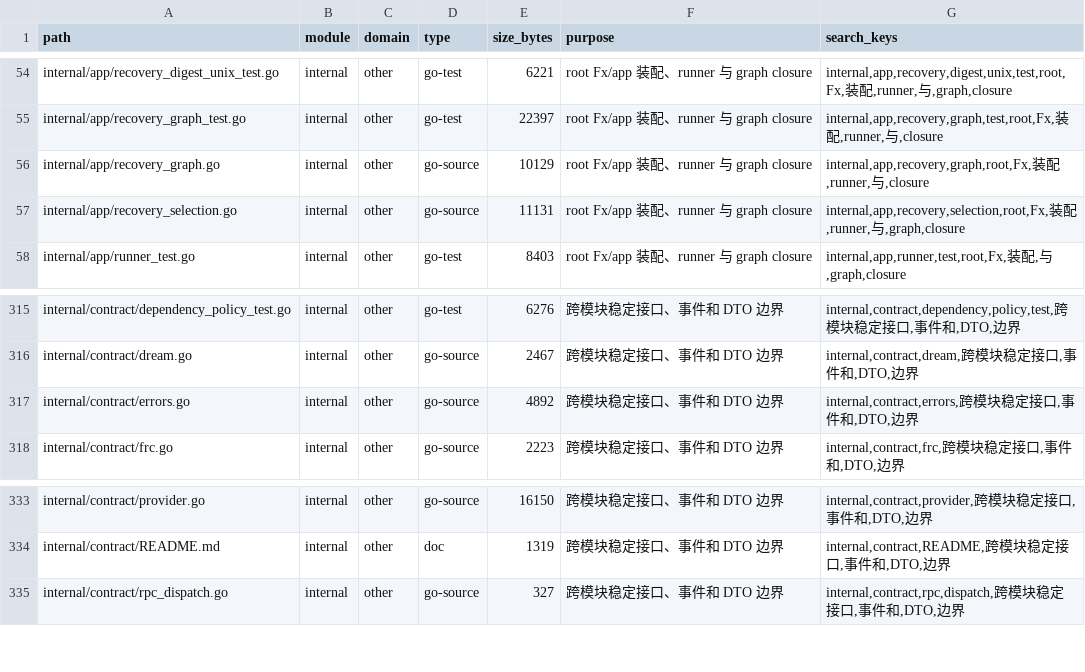
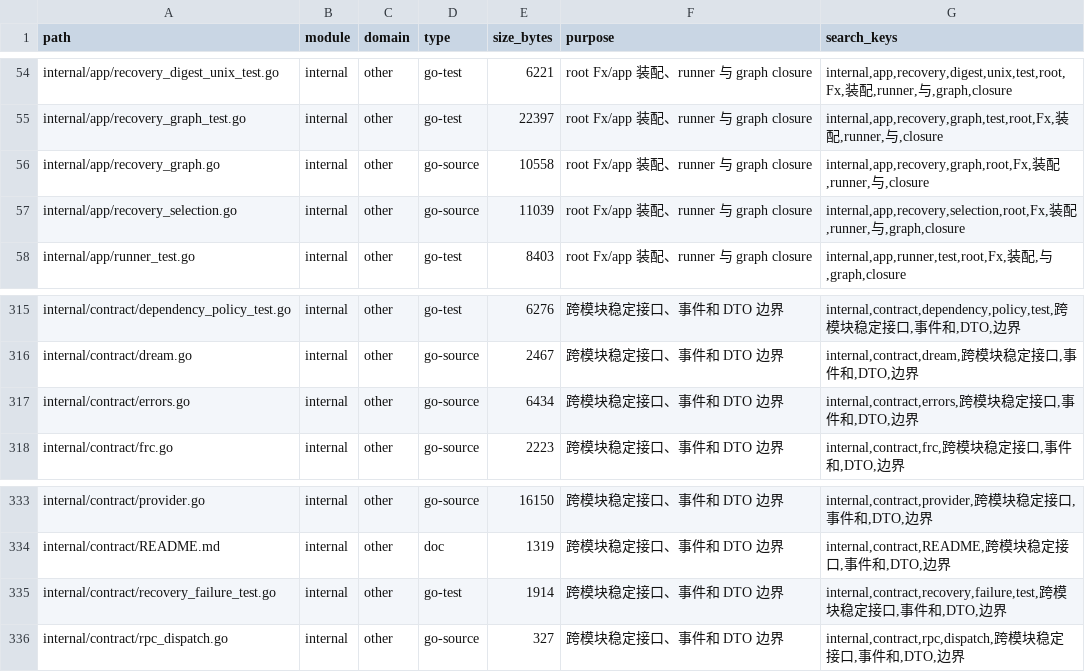
Before and after one commit to lihah111222333-cloud/Super-Dolphin-Agent-Cockpit, a TSV file: docs/doc/codemap/project-map/index/other.tsv, drawn as a sheet; only a part is shown, gaps mark what is left out.

```diff
--- a/docs/doc/codemap/project-map/index/other.tsv
+++ b/docs/doc/codemap/project-map/index/other.tsv
@@ -55,4 +55,4 @@ internal/app/recovery_digest_unix_test.go	internal	other	go-test	6221	root Fx/ap
 internal/app/recovery_graph_test.go	internal	other	go-test	22397	root Fx/app 装配、runner 与 graph closure	internal,app,recovery,graph,test,root,Fx,装配,runner,与,closure
-internal/app/recovery_graph.go	internal	other	go-source	10129	root Fx/app 装配、runner 与 graph closure	internal,app,recovery,graph,root,Fx,装配,runner,与,closure
-internal/app/recovery_selection.go	internal	other	go-source	11131	root Fx/app 装配、runner 与 graph closure	internal,app,recovery,selection,root,Fx,装配,runner,与,graph,closure
+internal/app/recovery_graph.go	internal	other	go-source	10558	root Fx/app 装配、runner 与 graph closure	internal,app,recovery,graph,root,Fx,装配,runner,与,closure
+internal/app/recovery_selection.go	internal	other	go-source	11039	root Fx/app 装配、runner 与 graph closure	internal,app,recovery,selection,root,Fx,装配,runner,与,graph,closure
 internal/app/runner_test.go	internal	other	go-test	8403	root Fx/app 装配、runner 与 graph closure	internal,app,runner,test,root,Fx,装配,与,graph,closure
@@ -316,3 +316,3 @@ internal/contract/dependency_policy_test.go	internal	other	go-test	6276	跨模
 internal/contract/dream.go	internal	other	go-source	2467	跨模块稳定接口、事件和 DTO 边界	internal,contract,dream,跨模块稳定接口,事件和,DTO,边界
-internal/contract/errors.go	internal	other	go-source	4892	跨模块稳定接口、事件和 DTO 边界	internal,contract,errors,跨模块稳定接口,事件和,DTO,边界
+internal/contract/errors.go	internal	other	go-source	6434	跨模块稳定接口、事件和 DTO 边界	internal,contract,errors,跨模块稳定接口,事件和,DTO,边界
 internal/contract/frc.go	internal	other	go-source	2223	跨模块稳定接口、事件和 DTO 边界	internal,contract,frc,跨模块稳定接口,事件和,DTO,边界
@@ -334,2 +334,3 @@ internal/contract/provider.go	internal	other	go-source	16150	跨模块稳定接
 internal/contract/README.md	internal	other	doc	1319	跨模块稳定接口、事件和 DTO 边界	internal,contract,README,跨模块稳定接口,事件和,DTO,边界
+internal/contract/recovery_failure_test.go	internal	other	go-test	1914	跨模块稳定接口、事件和 DTO 边界	internal,contract,recovery,failure,test,跨模块稳定接口,事件和,DTO,边界
 internal/contract/rpc_dispatch.go	internal	other	go-source	327	跨模块稳定接口、事件和 DTO 边界	internal,contract,rpc,dispatch,跨模块稳定接口,事件和,DTO,边界
```
Also changed, not shown: docs/doc/codemap/project-map/index/app-ui.tsv, docs/doc/codemap/project-map/index/docs-agent.tsv, 17 other files.
